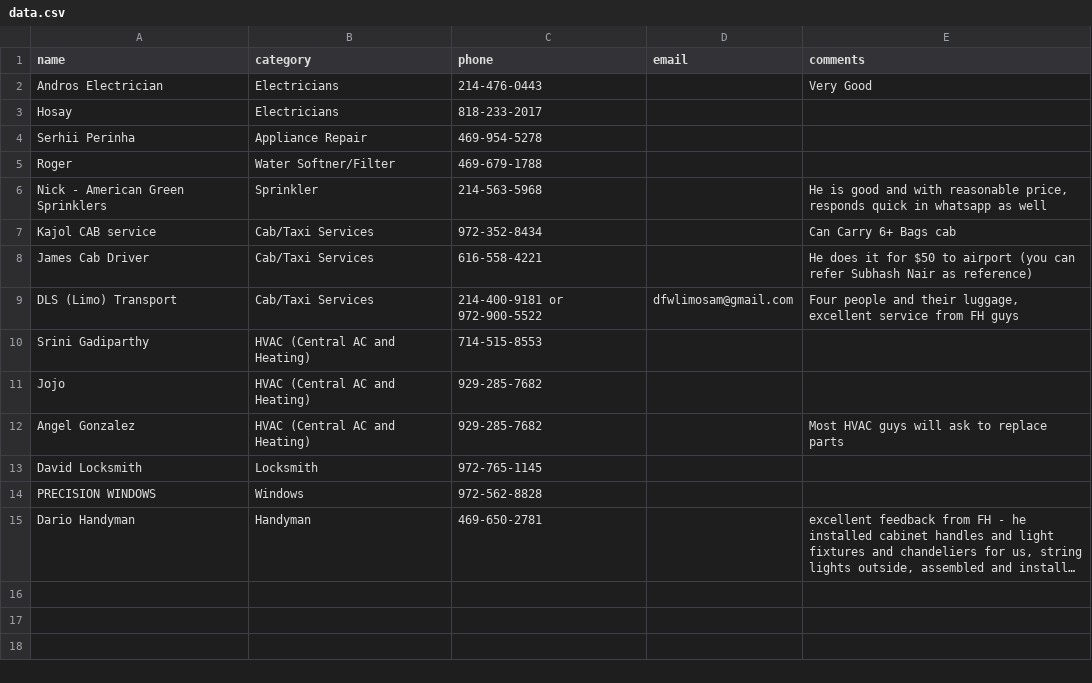
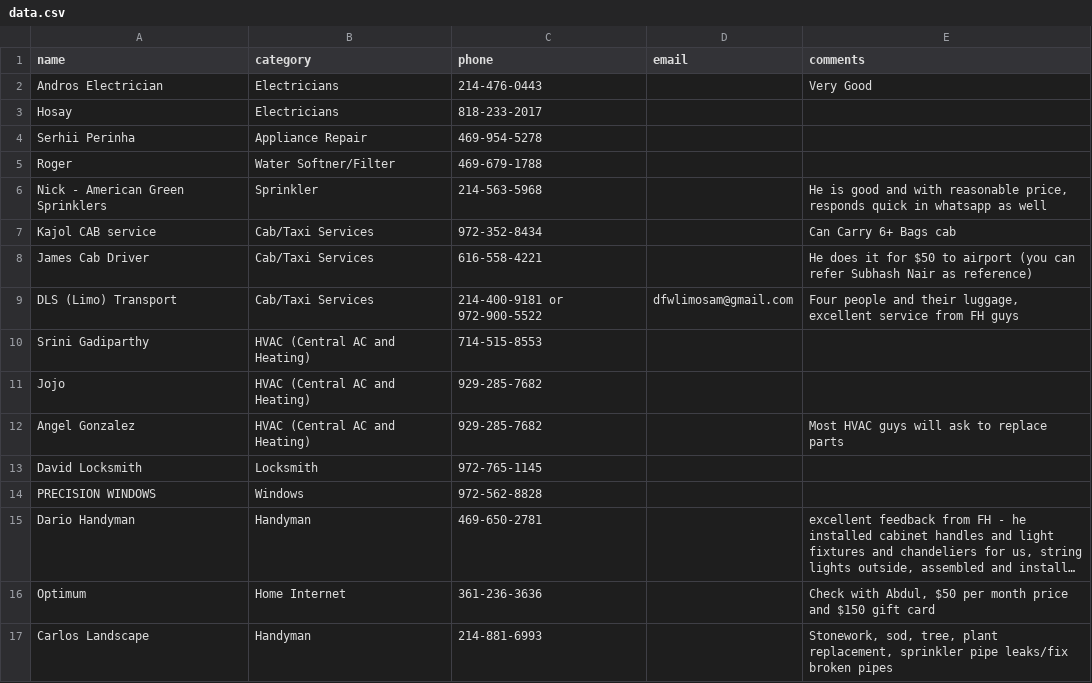
Before and after one commit to crepaka/fh-handymen, a CSV file: data.csv, drawn as a sheet; long unchanged cells end in …; the diff names each change by its address in the sheet, - before the commit and + after, or states it on an @@ line.

Commit message:
Update data.csv

```diff
--- a/data.csv
+++ b/data.csv
+row 16: Optimum | Home Internet | 361-236-3636 |  | Check with Abdul, $50 per month price and $150 gift card
+row 17: Carlos Landscape | Handyman | 214-881-6993 |  | Stonework, sod, tree, plant replacement, sprinkler pipe leaks/fix broken pipes
```
